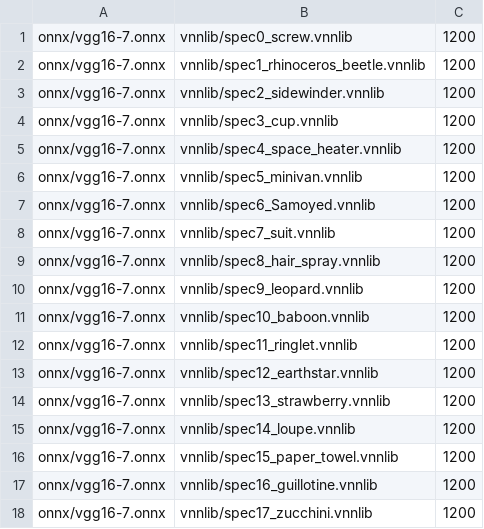
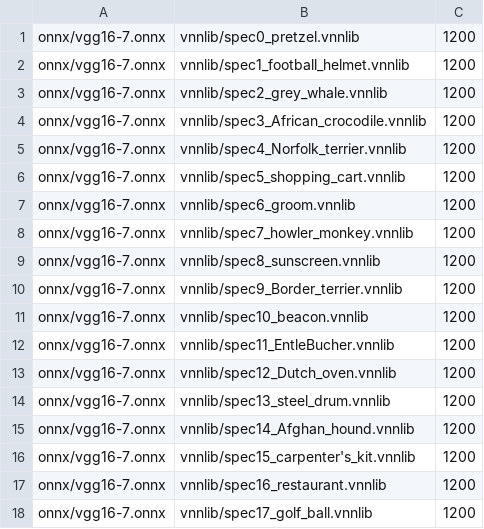
Before and after one commit to ChristopherBrix/vnncomp2023_benchmarks, a CSV file: benchmarks/vggnet16/instances.csv, drawn as a sheet.

Commit message:
Updated vggnet16
https://github.com/stanleybak/vggnet16_benchmark2022.git @ 251975a67c793ea0c03c6c26762fa3e551bf777c, seed 896832480

```diff
--- a/benchmarks/vggnet16/instances.csv
+++ b/benchmarks/vggnet16/instances.csv
@@ -1,18 +1,18 @@
-onnx/vgg16-7.onnx,vnnlib/spec0_screw.vnnlib,1200
-onnx/vgg16-7.onnx,vnnlib/spec1_rhinoceros_beetle.vnnlib,1200
-onnx/vgg16-7.onnx,vnnlib/spec2_sidewinder.vnnlib,1200
-onnx/vgg16-7.onnx,vnnlib/spec3_cup.vnnlib,1200
-onnx/vgg16-7.onnx,vnnlib/spec4_space_heater.vnnlib,1200
-onnx/vgg16-7.onnx,vnnlib/spec5_minivan.vnnlib,1200
-onnx/vgg16-7.onnx,vnnlib/spec6_Samoyed.vnnlib,1200
-onnx/vgg16-7.onnx,vnnlib/spec7_suit.vnnlib,1200
-onnx/vgg16-7.onnx,vnnlib/spec8_hair_spray.vnnlib,1200
-onnx/vgg16-7.onnx,vnnlib/spec9_leopard.vnnlib,1200
-onnx/vgg16-7.onnx,vnnlib/spec10_baboon.vnnlib,1200
-onnx/vgg16-7.onnx,vnnlib/spec11_ringlet.vnnlib,1200
-onnx/vgg16-7.onnx,vnnlib/spec12_earthstar.vnnlib,1200
-onnx/vgg16-7.onnx,vnnlib/spec13_strawberry.vnnlib,1200
-onnx/vgg16-7.onnx,vnnlib/spec14_loupe.vnnlib,1200
-onnx/vgg16-7.onnx,vnnlib/spec15_paper_towel.vnnlib,1200
-onnx/vgg16-7.onnx,vnnlib/spec16_guillotine.vnnlib,1200
-onnx/vgg16-7.onnx,vnnlib/spec17_zucchini.vnnlib,1200
+onnx/vgg16-7.onnx,vnnlib/spec0_pretzel.vnnlib,1200
+onnx/vgg16-7.onnx,vnnlib/spec1_football_helmet.vnnlib,1200
+onnx/vgg16-7.onnx,vnnlib/spec2_grey_whale.vnnlib,1200
+onnx/vgg16-7.onnx,vnnlib/spec3_African_crocodile.vnnlib,1200
+onnx/vgg16-7.onnx,vnnlib/spec4_Norfolk_terrier.vnnlib,1200
+onnx/vgg16-7.onnx,vnnlib/spec5_shopping_cart.vnnlib,1200
+onnx/vgg16-7.onnx,vnnlib/spec6_groom.vnnlib,1200
+onnx/vgg16-7.onnx,vnnlib/spec7_howler_monkey.vnnlib,1200
+onnx/vgg16-7.onnx,vnnlib/spec8_sunscreen.vnnlib,1200
+onnx/vgg16-7.onnx,vnnlib/spec9_Border_terrier.vnnlib,1200
+onnx/vgg16-7.onnx,vnnlib/spec10_beacon.vnnlib,1200
+onnx/vgg16-7.onnx,vnnlib/spec11_EntleBucher.vnnlib,1200
+onnx/vgg16-7.onnx,vnnlib/spec12_Dutch_oven.vnnlib,1200
+onnx/vgg16-7.onnx,vnnlib/spec13_steel_drum.vnnlib,1200
+onnx/vgg16-7.onnx,vnnlib/spec14_Afghan_hound.vnnlib,1200
+onnx/vgg16-7.onnx,vnnlib/spec15_carpenter's_kit.vnnlib,1200
+onnx/vgg16-7.onnx,vnnlib/spec16_restaurant.vnnlib,1200
+onnx/vgg16-7.onnx,vnnlib/spec17_golf_ball.vnnlib,1200
```
Also changed, not shown: 36 other files.
